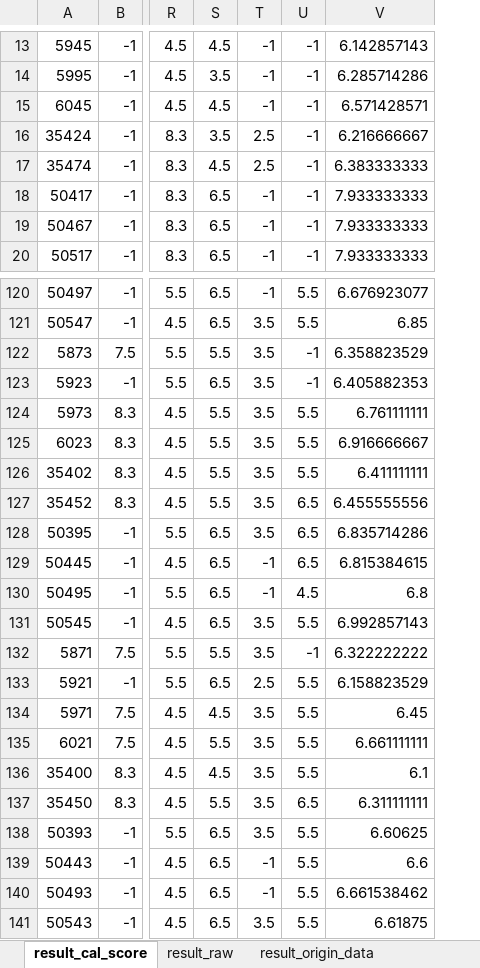
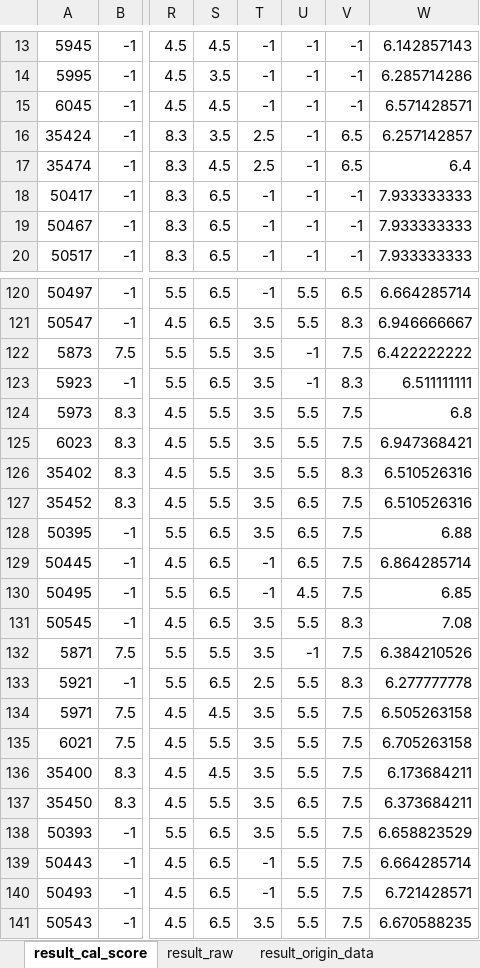
Before and after one commit to hikergoo/hikergoo.github.io, an Excel workbook: assets/data/result_DataAnalysis.xlsx, sheet result_cal_score, drawn as a sheet; only a part is shown, gaps mark what is left out; values as stored, in another font and other column widths than the file's, no borders; addresses are those after the commit; the diff covers the shown part only; the diff names each change by its address in the sheet, - before the commit and + after, or states it on an @@ line.

```diff
--- a/assets/data/result_DataAnalysis.xlsx (sheet result_cal_score)
+++ b/assets/data/result_DataAnalysis.xlsx (sheet result_cal_score)
+column V, rows 13-20: -1 | -1 | -1 | 6.5 | 6.5 | -1 | -1 | -1; rows 120-141: 6.5 | 8.3 | 7.5 | 8.3 | 7.5 | 7.5 | 8.3 | 7.5 | 7.5 | 7.5 | 7.5 | 8.3 | 7.5 | 8.3 | 7.5 | 7.5 | 7.5 | 7.5 | 7.5 | 7.5 | 7.5 | 7.5
-W16: 6.216666667
+W16: 6.257142857
-W17: 6.383333333
+W17: 6.4
-W120: 6.676923077
+W120: 6.664285714
-W121: 6.85
+W121: 6.946666667
-W122: 6.358823529
+W122: 6.422222222
-W123: 6.405882353
+W123: 6.511111111
-W124: 6.761111111
+W124: 6.8
-W125: 6.916666667
+W125: 6.947368421
-W126: 6.411111111
+W126: 6.510526316
-W127: 6.455555556
+W127: 6.510526316
-W128: 6.835714286
+W128: 6.88
-W129: 6.815384615
+W129: 6.864285714
-W130: 6.8
+W130: 6.85
-W131: 6.992857143
+W131: 7.08
-W132: 6.322222222
+W132: 6.384210526
-W133: 6.158823529
+W133: 6.277777778
-W134: 6.45
+W134: 6.505263158
-W135: 6.661111111
+W135: 6.705263158
-W136: 6.1
+W136: 6.173684211
-W137: 6.311111111
+W137: 6.373684211
-W138: 6.60625
+W138: 6.658823529
-W139: 6.6
+W139: 6.664285714
-W140: 6.661538462
+W140: 6.721428571
-W141: 6.61875
+W141: 6.670588235
```
Also changed, not shown: 28 edited cells elsewhere in this sheet, sheet result_origin_data, sheet result_raw, 2 other files.
